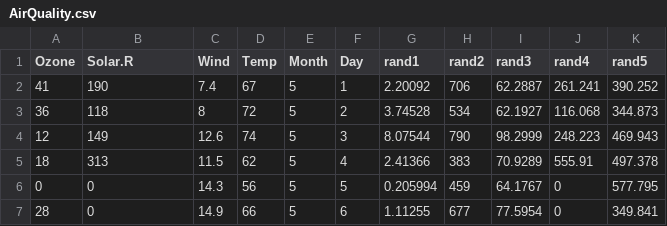
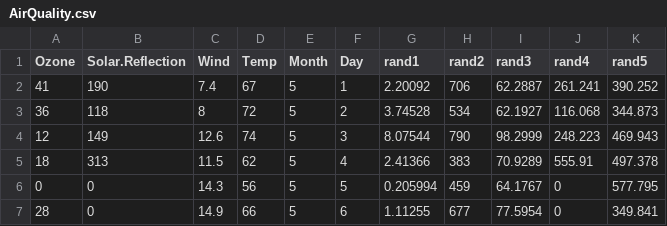
Before and after one commit to NicholasDewberryOfficial/AirQualityGetReal3d, a CSV file: Assets/Resources/AirQuality.csv, drawn as a sheet; only a part is shown.

```diff
--- a/Assets/Resources/AirQuality.csv
+++ b/Assets/Resources/AirQuality.csv
@@ -1,2 +1,2 @@
-Ozone,Solar.R,Wind,Temp,Month,Day,rand1,rand2,rand3,rand4,rand5
+Ozone,Solar.Reflection,Wind,Temp,Month,Day,rand1,rand2,rand3,rand4,rand5
 41,190,7.4,67,5,1,2.20092,706,62.2887,261.241,390.252
```
Also changed, not shown: 6 other files.
